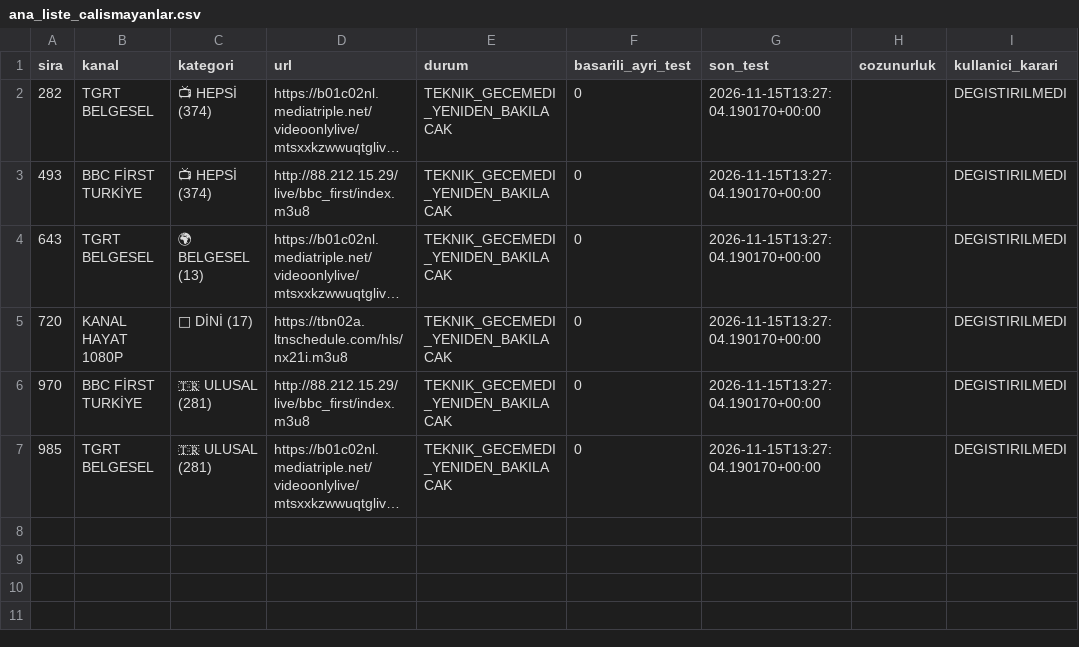
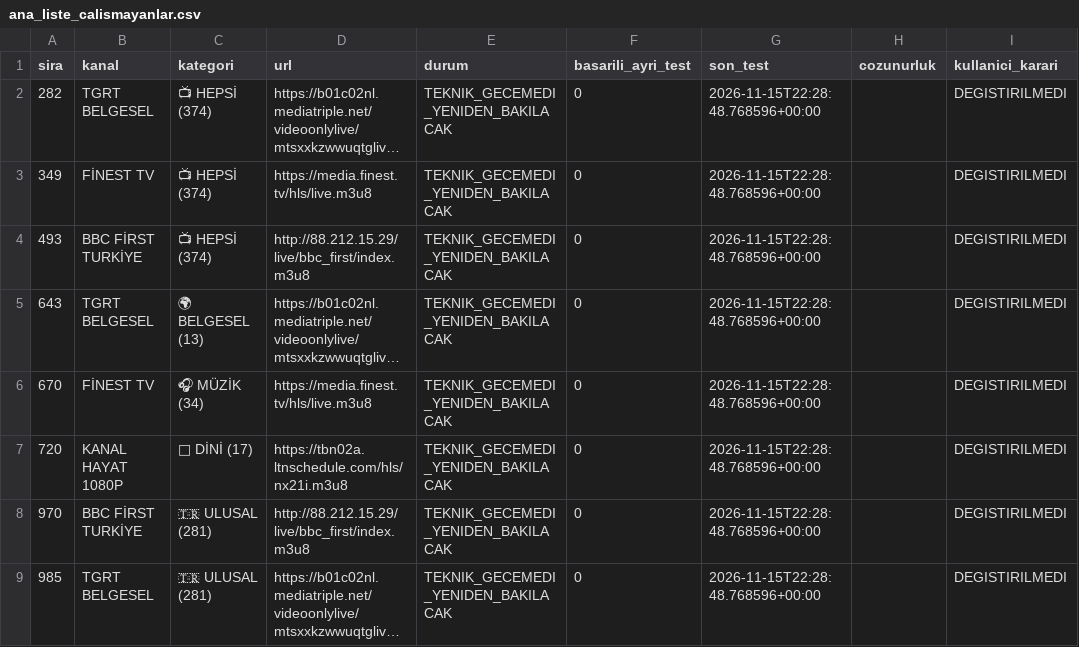
Before and after one commit to Madsc55/madsc-tv, a CSV file: madsc_kesif/ana_liste_calismayanlar.csv, drawn as a sheet; long unchanged cells end in …; addresses are those after the commit; the diff names each change by its address in the sheet, - before the commit and + after, or states it on an @@ line.

```diff
--- a/madsc_kesif/ana_liste_calismayanlar.csv
+++ b/madsc_kesif/ana_liste_calismayanlar.csv
-G2 (son_test): 2026-11-15T13:27:04.190170+00:00
+G2 (son_test): 2026-11-15T22:28:48.768596+00:00
+row 3: 349 | FİNEST TV | 📺 HEPSİ (374) | https://media.finest.tv/hls/live.m3u8 | TEKNIK_GECEMEDI_YENIDEN_BAKILACAK | 0 | 2026-11-15T22:28:48.768596+00:00 |  | DEGISTIRILMEDI
-G4:G5 (son_test): 2026-11-15T13:27:04.190170+00:00
+G4:G5 (son_test): 2026-11-15T22:28:48.768596+00:00
+row 6: 670 | FİNEST TV | 🎧 MÜZİK (34) | https://media.finest.tv/hls/live.m3u8 | TEKNIK_GECEMEDI_YENIDEN_BAKILACAK | 0 | 2026-11-15T22:28:48.768596+00:00 |  | DEGISTIRILMEDI
-G7:G9 (son_test): 2026-11-15T13:27:04.190170+00:00
+G7:G9 (son_test): 2026-11-15T22:28:48.768596+00:00
```
Also changed, not shown: madsc_kesif/ana_liste_saglik_raporu.csv, madsc_kesif/filtre_reddedilenler.csv, 7 other files.
